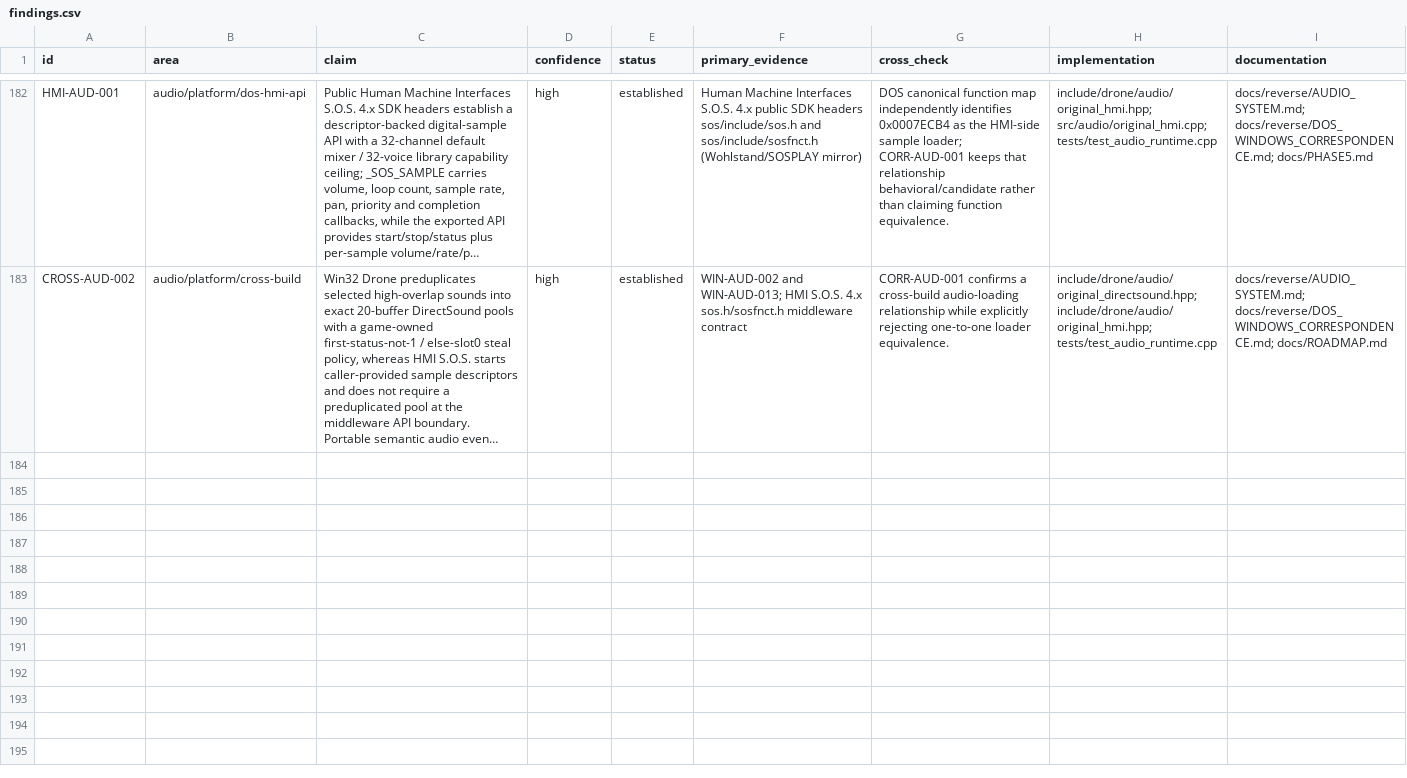
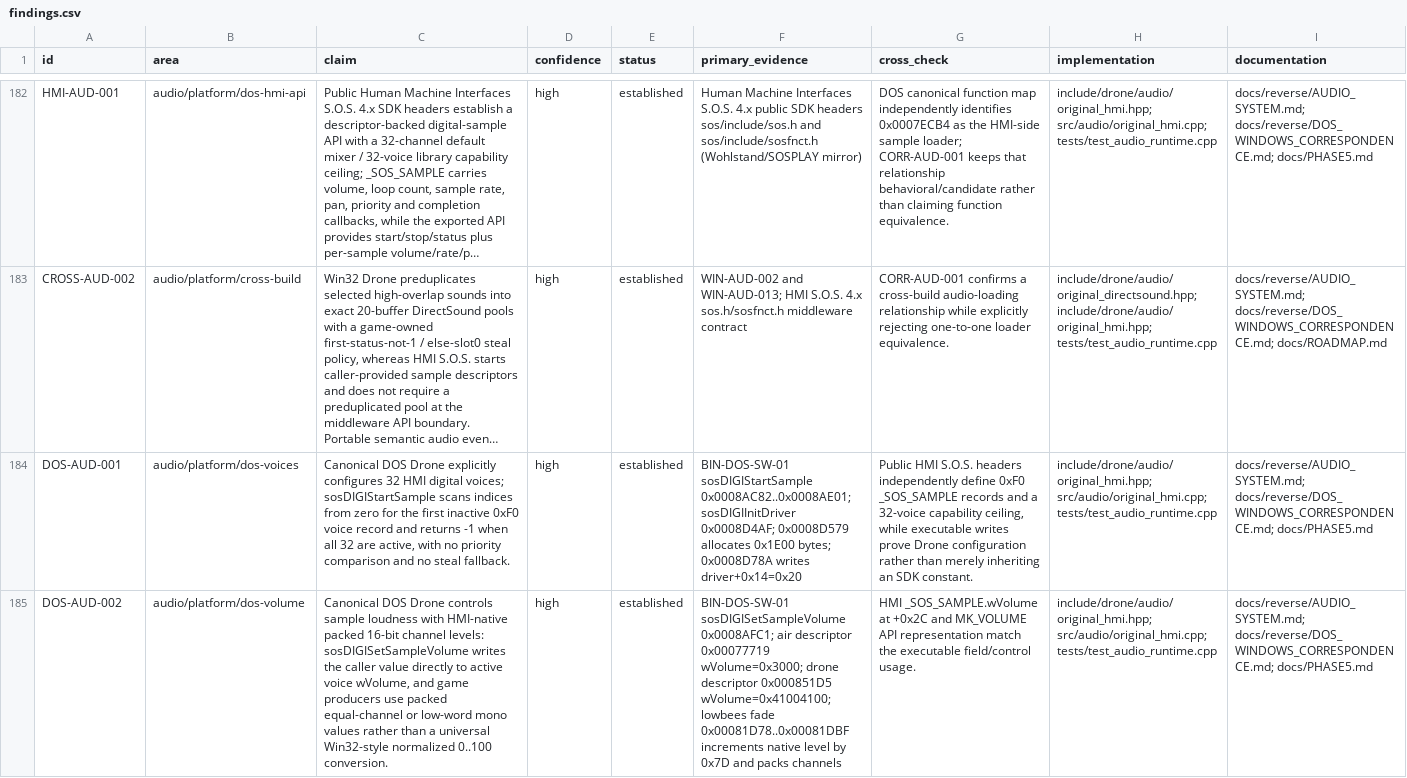
Before and after one commit to adamjvr/Drone, a CSV file: reverse/ledger/findings.csv, drawn as a sheet; only a part is shown, gaps mark what is left out; long unchanged cells end in …; the diff covers the shown part only; the diff names each change by its address in the sheet, - before the commit and + after, or states it on an @@ line.

Commit message:
Recover DOS HMI runtime voice semantics

```diff
--- a/reverse/ledger/findings.csv
+++ b/reverse/ledger/findings.csv
+row 184: DOS-AUD-001 | audio/platform/dos-voices | Canonical DOS Drone explicitly configures 32 HMI digital voices; sosDIGIStartSample scans indices from zero for the first inactive 0xF0 voice record and returns -1 when all 32 are active, with no priority comparison and no steal fallback. | high | established | BIN-DOS-SW-01 sosDIGIStartSample 0x0008AC82..0x0008AE01; sosDIGIInitDriver 0x0008D4AF; 0x0008D579 allocates 0x1E00 bytes; 0x0008D78A writes driver+0x14=0x20 | Public HMI S.O.S. headers independently define 0xF0 _SOS_SAMPLE records and a 32-voice capability ceiling, while executable writes prove Drone configuration rather than merely inheriting an SDK constant. | include/drone/audio/original_hmi.hpp; src/audio/original_hmi.cpp; tests/test_audio_runtime.cpp | docs/reverse/AUDIO_SYSTEM.md; docs/reverse/DOS_WINDOWS_CORRESPONDENCE.md; docs/PHASE5.md
+row 185: DOS-AUD-002 | audio/platform/dos-volume | Canonical DOS Drone controls sample loudness with HMI-native packed 16-bit channel levels: sosDIGISetSampleVolume writes the caller value directly to active voice wVolume, and game producers use packed equal-channel or low-word mono values rather than a universal Win32-style normalized 0..100 conversion. | high | established | BIN-DOS-SW-01 sosDIGISetSampleVolume 0x0008AFC1; air descriptor 0x00077719 wVolume=0x3000; drone descriptor 0x000851D5 wVolume=0x41004100; lowbees fade 0x00081D78..0x00081DBF increments native level by 0x7D and packs channels | HMI _SOS_SAMPLE.wVolume at +0x2C and MK_VOLUME API representation match the executable field/control usage. | include/drone/audio/original_hmi.hpp; src/audio/original_hmi.cpp; tests/test_audio_runtime.cpp | docs/reverse/AUDIO_SYSTEM.md; docs/reverse/DOS_WINDOWS_CORRESPONDENCE.md; docs/PHASE5.md
```
Also changed, not shown: 3 added rows elsewhere in this file, reverse/correspondence/dos_windows.csv, reverse/ledger/functions.csv, 11 other files.
